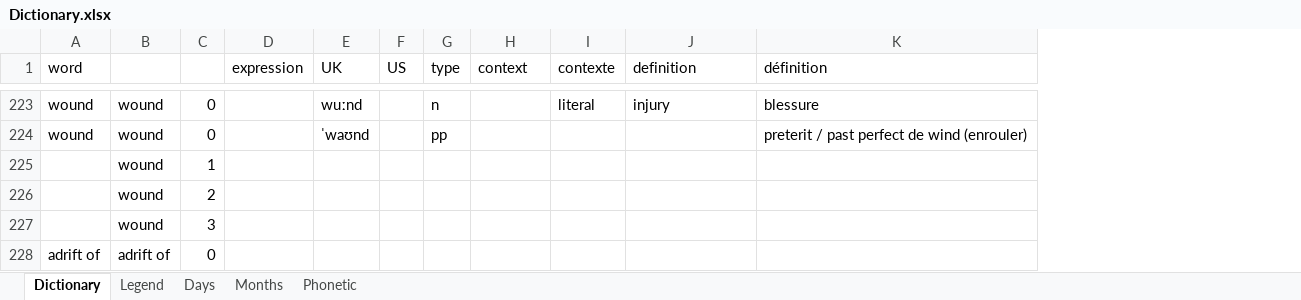
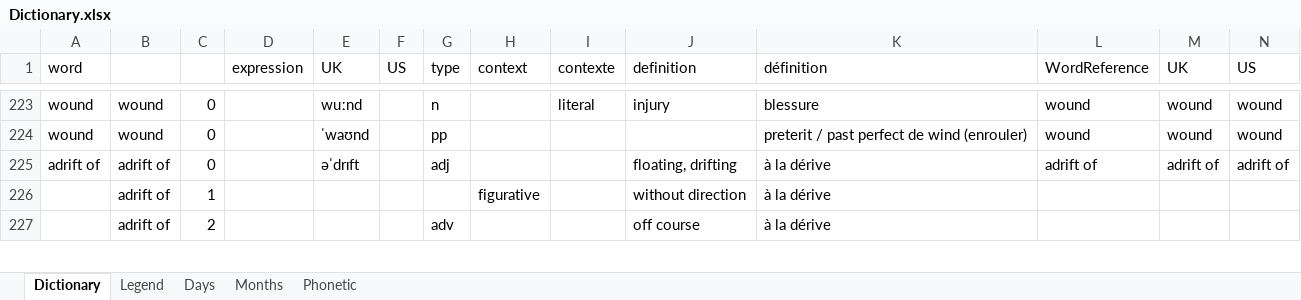
Before and after one commit to PragmaticMemory/PragmaticMemory, an Excel workbook: knowledge/data/input/Dictionary.xlsx, sheet Dictionary, drawn as a sheet; only a part is shown, gaps mark what is left out; values as stored, in another font and other column widths than the file's, no cell formats; conditional formats not drawn; removed rows and columns are numbered as before the commit, all else as after; the diff covers the shown part only; the diff names each change by its address in the sheet, - before the commit and + after, or states it on an @@ line.

```diff
--- a/knowledge/data/input/Dictionary.xlsx (sheet Dictionary)
+++ b/knowledge/data/input/Dictionary.xlsx (sheet Dictionary)
+column L (WordReference), rows 223-225: wound | wound | adrift of
+column M (UK), rows 223-225: wound | wound | adrift of
+column N (US), rows 223-225: wound | wound | adrift of
-row 225:  | wound | 1
-row 226:  | wound | 2
-row 227:  | wound | 3
-E225 (UK): (empty)
+E225 (UK): əˈdrɪft
-G225 (type): (empty)
+G225 (type): adj
-J225 (definition): (empty)
+J225 (definition): floating, drifting
-K225 (définition): (empty)
+K225 (définition): à la dérive
+row 226:  | adrift of | 1 |  |  |  |  | figurative |  | without direction | à la dérive
+row 227:  | adrift of | 2 |  |  |  | adv |  |  | off course | à la dérive
```
Also changed, not shown: 5 added rows, 1 removed row and 69 edited cells elsewhere in this sheet, cell formats, formulas that keep their value, 2 other files.
